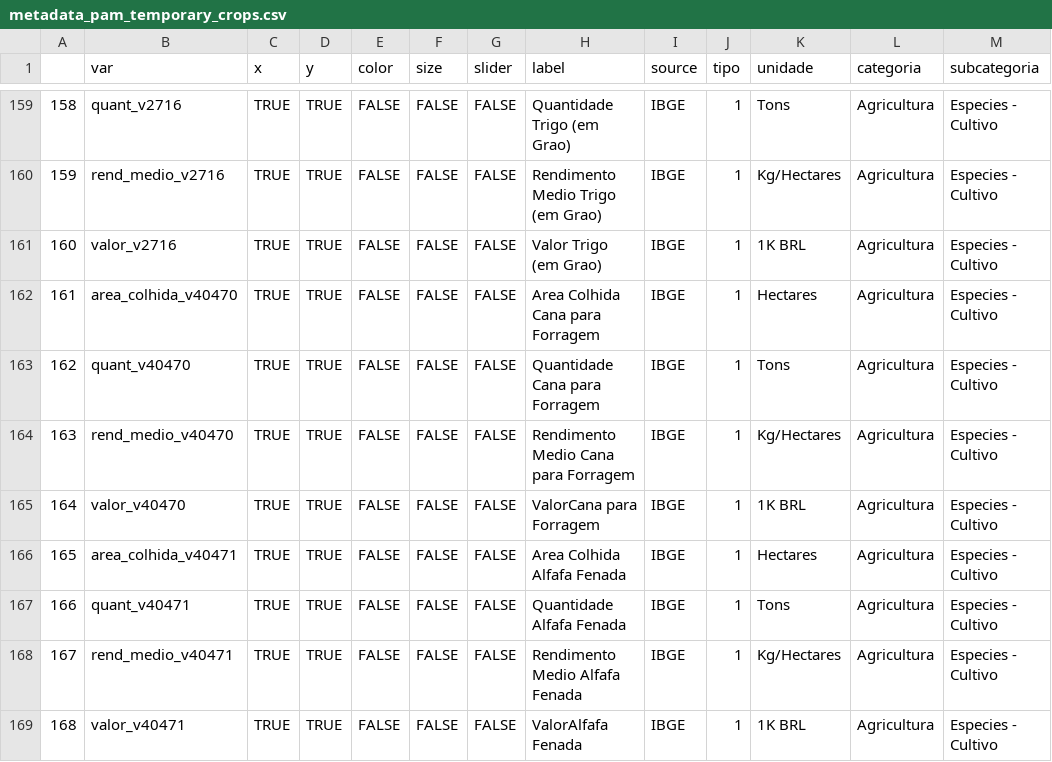
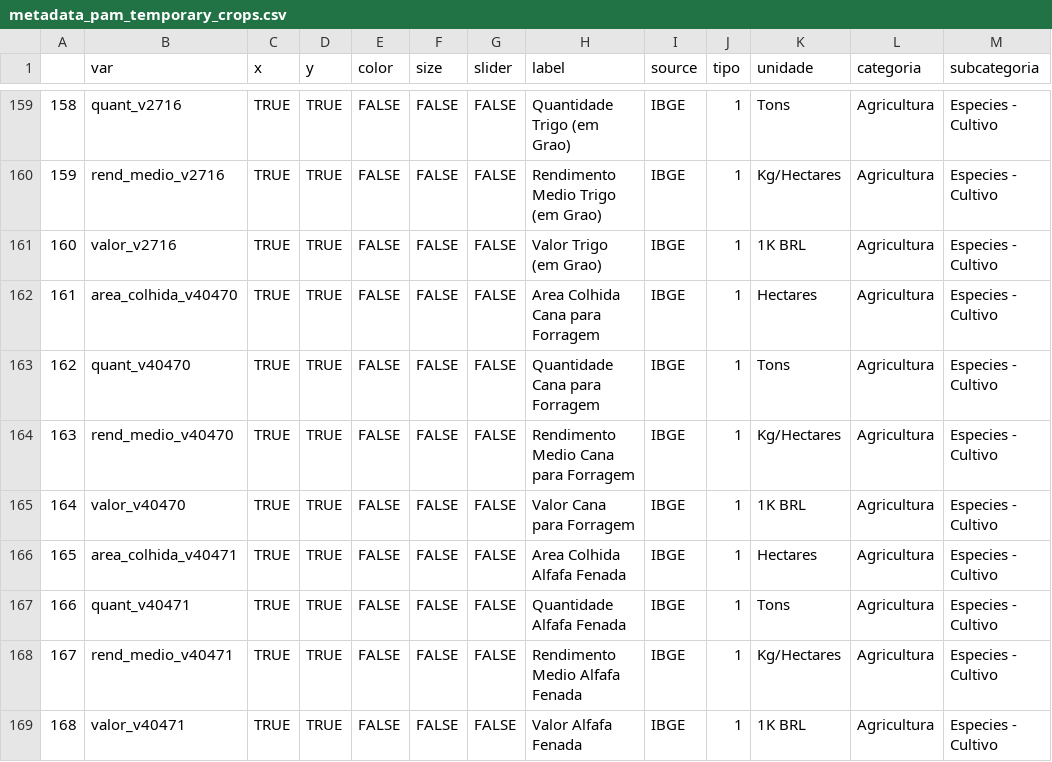
Before and after one commit to datazoompuc/datazoom_viz, a CSV file: data/metadata_pam_temporary_crops.csv, drawn as a sheet; only a part is shown, gaps mark what is left out.

```diff
--- a/data/metadata_pam_temporary_crops.csv
+++ b/data/metadata_pam_temporary_crops.csv
@@ -164,3 +164,3 @@
 "163","rend_medio_v40470",TRUE,TRUE,FALSE,FALSE,FALSE,"Rendimento Medio Cana para Forragem","IBGE",1,"Kg/Hectares","Agricultura","Especies - Cultivo"
-"164","valor_v40470",TRUE,TRUE,FALSE,FALSE,FALSE,"ValorCana para Forragem","IBGE",1,"1K BRL","Agricultura","Especies - Cultivo"
+"164","valor_v40470",TRUE,TRUE,FALSE,FALSE,FALSE,"Valor Cana para Forragem","IBGE",1,"1K BRL","Agricultura","Especies - Cultivo"
 "165","area_colhida_v40471",TRUE,TRUE,FALSE,FALSE,FALSE,"Area Colhida Alfafa Fenada","IBGE",1,"Hectares","Agricultura","Especies - Cultivo"
@@ -168,2 +168,2 @@
 "167","rend_medio_v40471",TRUE,TRUE,FALSE,FALSE,FALSE,"Rendimento Medio Alfafa Fenada","IBGE",1,"Kg/Hectares","Agricultura","Especies - Cultivo"
-"168","valor_v40471",TRUE,TRUE,FALSE,FALSE,FALSE,"ValorAlfafa Fenada","IBGE",1,"1K BRL","Agricultura","Especies - Cultivo"
+"168","valor_v40471",TRUE,TRUE,FALSE,FALSE,FALSE,"Valor Alfafa Fenada","IBGE",1,"1K BRL","Agricultura","Especies - Cultivo"
```
Also changed, not shown: data/metadata_pam_all_crops.csv, data/metadata_ppm_animal_origin_production.csv, 1 other file.
